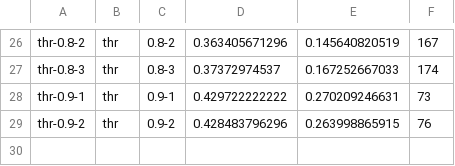
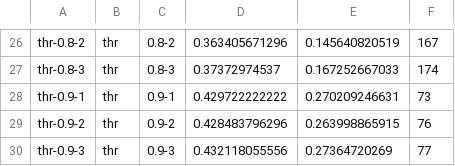
Before and after one commit to beloglazov/ccpe-2014-experiments, a CSV file: results/metrics.csv, drawn as a sheet; only a part is shown, gaps mark what is left out.

Commit message:
Added results thr-0.9-3

```diff
--- a/results/metrics.csv
+++ b/results/metrics.csv
@@ -29 +29,2 @@ thr-0.9-1,thr,0.9-1,0.429722222222, 0.270209246631, 73
 thr-0.9-2,thr,0.9-2,0.428483796296, 0.263998865915, 76
+thr-0.9-3,thr,0.9-3,0.432118055556, 0.27364720269, 77
```
Also changed, not shown: 3 other files.
